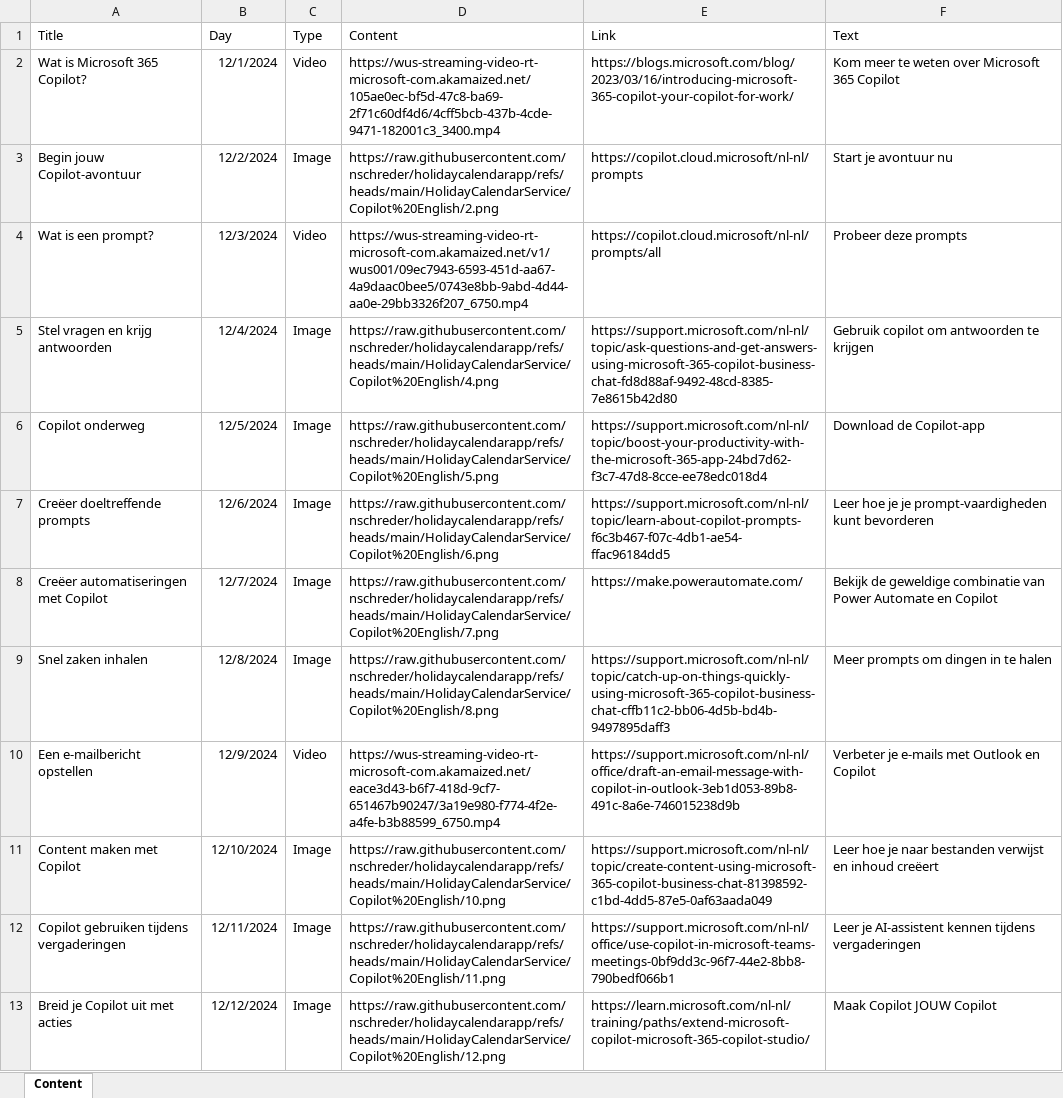
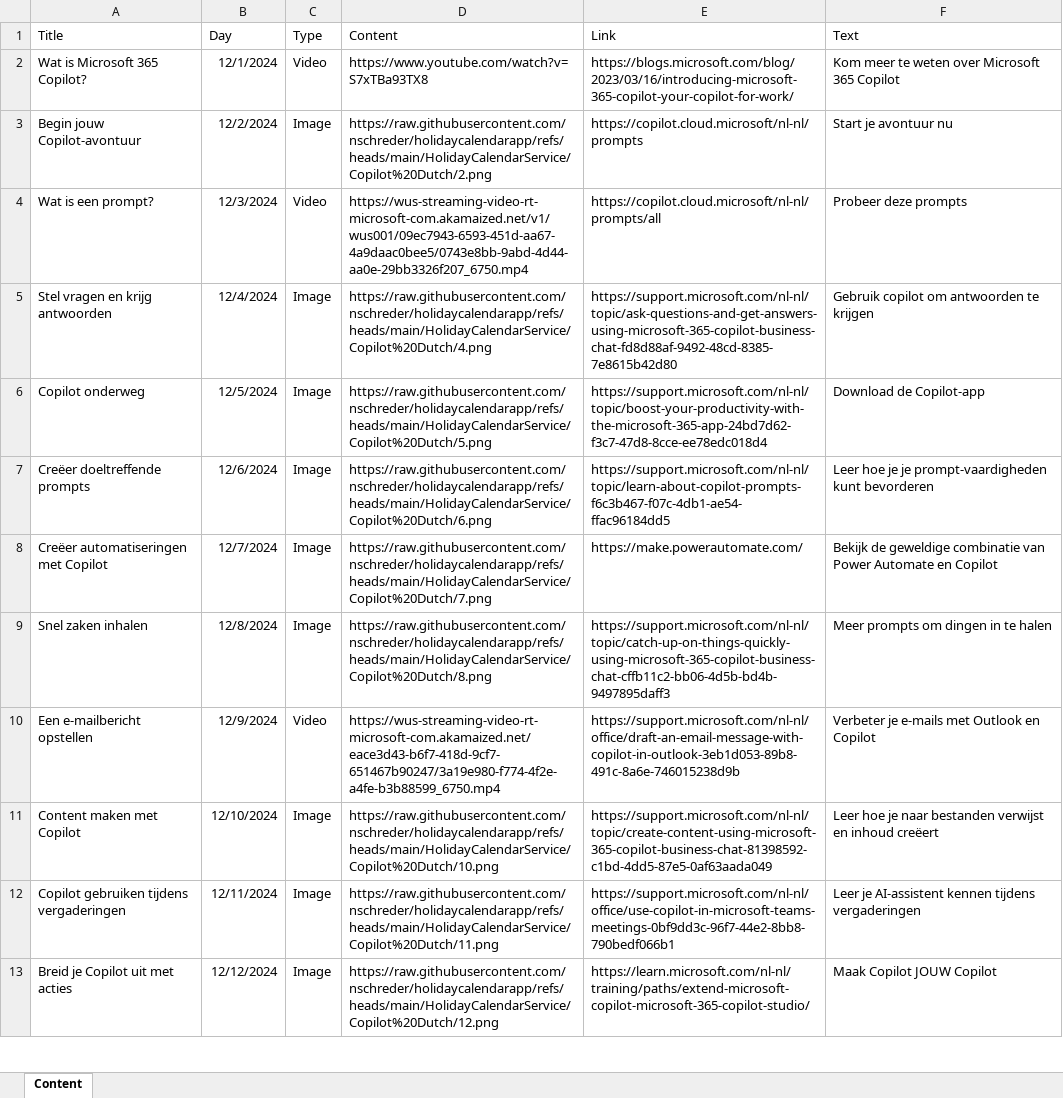
Before and after one commit to nschreder/holidaycalendarapp, an Excel workbook: HolidayCalendarService/Template/Copilot Dutch.xlsx, sheet Content, drawn as a sheet; only a part is shown; values as stored, in another font and other column widths than the file's, no borders; table styles not drawn; the diff covers the shown part only; the diff names each change by its address in the sheet, - before the commit and + after, or states it on an @@ line.

```diff
--- a/HolidayCalendarService/Template/Copilot Dutch.xlsx (sheet Content)
+++ b/HolidayCalendarService/Template/Copilot Dutch.xlsx (sheet Content)
-D2 (Content): https://wus-streaming-video-rt-microsoft-com.akamaized.net/105ae0ec-bf5d-47c8-ba69-2f71c60df4d6/4cff5bcb-437b-4cde-9471-182001c3_3400.mp4
+D2 (Content): https://www.youtube.com/watch?v=S7xTBa93TX8
-D3 (Content): https://raw.githubusercontent.com/nschreder/holidaycalendarapp/refs/heads/main/HolidayCalendarService/Copilot%20English/2.png
+D3 (Content): https://raw.githubusercontent.com/nschreder/holidaycalendarapp/refs/heads/main/HolidayCalendarService/Copilot%20Dutch/2.png
-D5 (Content): https://raw.githubusercontent.com/nschreder/holidaycalendarapp/refs/heads/main/HolidayCalendarService/Copilot%20English/4.png
+D5 (Content): https://raw.githubusercontent.com/nschreder/holidaycalendarapp/refs/heads/main/HolidayCalendarService/Copilot%20Dutch/4.png
-D6 (Content): https://raw.githubusercontent.com/nschreder/holidaycalendarapp/refs/heads/main/HolidayCalendarService/Copilot%20English/5.png
+D6 (Content): https://raw.githubusercontent.com/nschreder/holidaycalendarapp/refs/heads/main/HolidayCalendarService/Copilot%20Dutch/5.png
-D7 (Content): https://raw.githubusercontent.com/nschreder/holidaycalendarapp/refs/heads/main/HolidayCalendarService/Copilot%20English/6.png
+D7 (Content): https://raw.githubusercontent.com/nschreder/holidaycalendarapp/refs/heads/main/HolidayCalendarService/Copilot%20Dutch/6.png
-D8 (Content): https://raw.githubusercontent.com/nschreder/holidaycalendarapp/refs/heads/main/HolidayCalendarService/Copilot%20English/7.png
+D8 (Content): https://raw.githubusercontent.com/nschreder/holidaycalendarapp/refs/heads/main/HolidayCalendarService/Copilot%20Dutch/7.png
-D9 (Content): https://raw.githubusercontent.com/nschreder/holidaycalendarapp/refs/heads/main/HolidayCalendarService/Copilot%20English/8.png
+D9 (Content): https://raw.githubusercontent.com/nschreder/holidaycalendarapp/refs/heads/main/HolidayCalendarService/Copilot%20Dutch/8.png
-D11 (Content): https://raw.githubusercontent.com/nschreder/holidaycalendarapp/refs/heads/main/HolidayCalendarService/Copilot%20English/10.png
+D11 (Content): https://raw.githubusercontent.com/nschreder/holidaycalendarapp/refs/heads/main/HolidayCalendarService/Copilot%20Dutch/10.png
-D12 (Content): https://raw.githubusercontent.com/nschreder/holidaycalendarapp/refs/heads/main/HolidayCalendarService/Copilot%20English/11.png
+D12 (Content): https://raw.githubusercontent.com/nschreder/holidaycalendarapp/refs/heads/main/HolidayCalendarService/Copilot%20Dutch/11.png
-D13 (Content): https://raw.githubusercontent.com/nschreder/holidaycalendarapp/refs/heads/main/HolidayCalendarService/Copilot%20English/12.png
+D13 (Content): https://raw.githubusercontent.com/nschreder/holidaycalendarapp/refs/heads/main/HolidayCalendarService/Copilot%20Dutch/12.png
```
Also changed, not shown: 11 edited cells elsewhere in this sheet, HolidayCalendarService/Template/Copilot English.xlsx, HolidayCalendarService/Template/Copilot German.xlsx, 9 other files.
